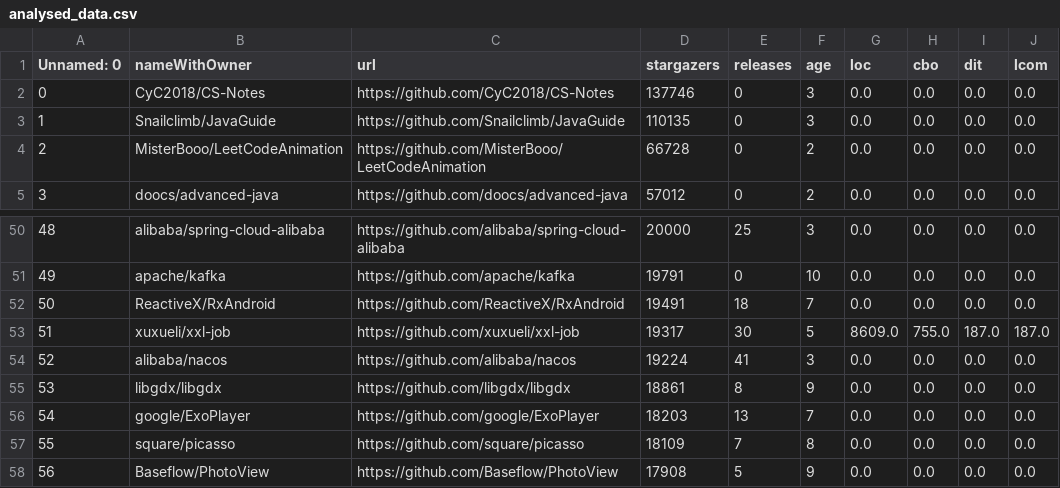
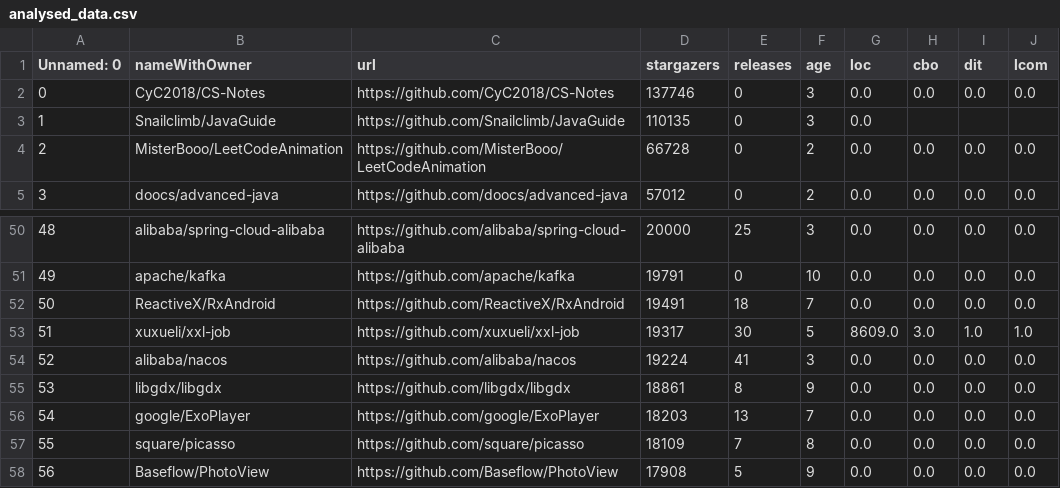
Before and after one commit to Guicbdiniz/LES-2021, a CSV file: LAB-2/analysed_data.csv, drawn as a sheet; only a part is shown, gaps mark what is left out.

Commit message:
change cbo, dit and lcom sum to median

```diff
--- a/LAB-2/analysed_data.csv
+++ b/LAB-2/analysed_data.csv
@@ -2,3 +2,3 @@ Unnamed: 0,nameWithOwner,url,stargazers,releases,age,loc,cbo,dit,lcom
 0,CyC2018/CS-Notes,https://github.com/CyC2018/CS-Notes,137746,0,3,0.0,0.0,0.0,0.0
-1,Snailclimb/JavaGuide,https://github.com/Snailclimb/JavaGuide,110135,0,3,0.0,0.0,0.0,0.0
+1,Snailclimb/JavaGuide,https://github.com/Snailclimb/JavaGuide,110135,0,3,0.0,,,
 2,MisterBooo/LeetCodeAnimation,https://github.com/MisterBooo/LeetCodeAnimation,66728,0,2,0.0,0.0,0.0,0.0
@@ -52,3 +52,3 @@ Unnamed: 0,nameWithOwner,url,stargazers,releases,age,loc,cbo,dit,lcom
 50,ReactiveX/RxAndroid,https://github.com/ReactiveX/RxAndroid,19491,18,7,0.0,0.0,0.0,0.0
-51,xuxueli/xxl-job,https://github.com/xuxueli/xxl-job,19317,30,5,8609.0,755.0,187.0,187.0
+51,xuxueli/xxl-job,https://github.com/xuxueli/xxl-job,19317,30,5,8609.0,3.0,1.0,1.0
 52,alibaba/nacos,https://github.com/alibaba/nacos,19224,41,3,0.0,0.0,0.0,0.0
```
Also changed, not shown: 1 other file.
